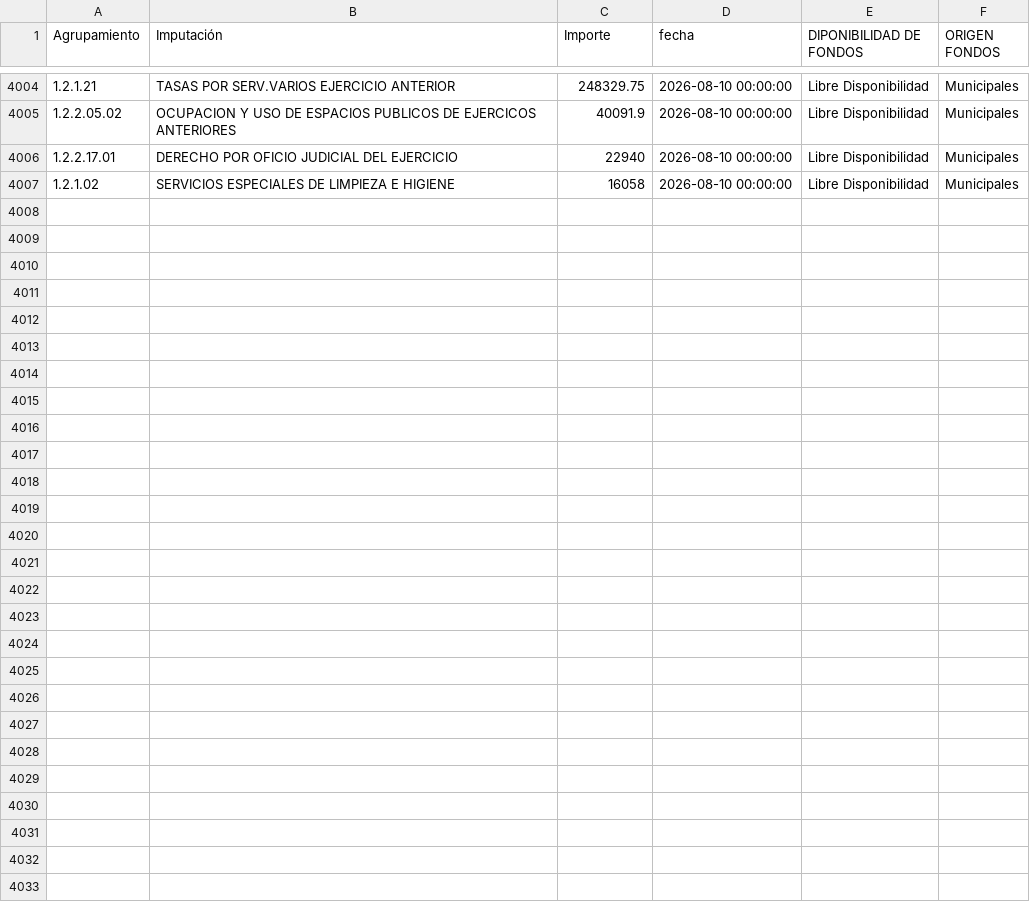
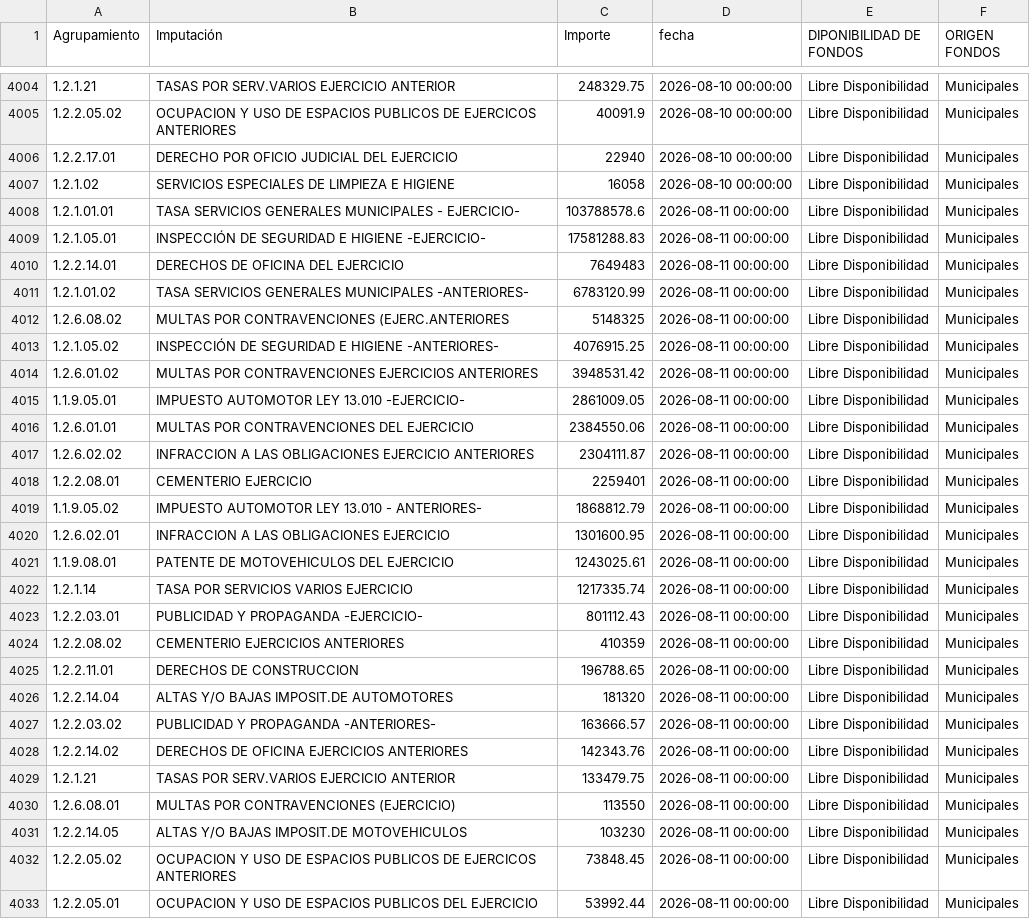
Before and after one commit to gobiernocomunidadia/tablerocomunidad2026, a CSV file: caja_diaria.csv, drawn as a sheet; only a part is shown, gaps mark what is left out.

Commit message:
Actualización total de caja_diaria.csv - 12/08/2026 10:17:30

```diff
--- a/caja_diaria.csv
+++ b/caja_diaria.csv
@@ -4007 +4007,27 @@ Agrupamiento,Imputación,Importe,fecha,DIPONIBILIDAD DE FONDOS,ORIGEN FONDOS
 1.2.1.02,SERVICIOS ESPECIALES DE LIMPIEZA E HIGIENE,16058,2026-08-10 00:00:00,Libre Disponibilidad,Municipales
+1.2.1.01.01,TASA SERVICIOS GENERALES MUNICIPALES - EJERCICIO-,103788578.6,2026-08-11 00:00:00,Libre Disponibilidad,Municipales
+1.2.1.05.01,INSPECCIÓN DE SEGURIDAD E HIGIENE -EJERCICIO-,17581288.83,2026-08-11 00:00:00,Libre Disponibilidad,Municipales
+1.2.2.14.01,DERECHOS DE OFICINA DEL EJERCICIO,7649483,2026-08-11 00:00:00,Libre Disponibilidad,Municipales
+1.2.1.01.02,TASA SERVICIOS GENERALES MUNICIPALES -ANTERIORES-,6783120.99,2026-08-11 00:00:00,Libre Disponibilidad,Municipales
+1.2.6.08.02,MULTAS POR CONTRAVENCIONES (EJERC.ANTERIORES,5148325,2026-08-11 00:00:00,Libre Disponibilidad,Municipales
+1.2.1.05.02,INSPECCIÓN DE SEGURIDAD E HIGIENE -ANTERIORES-,4076915.25,2026-08-11 00:00:00,Libre Disponibilidad,Municipales
+1.2.6.01.02,MULTAS POR CONTRAVENCIONES EJERCICIOS ANTERIORES,3948531.42,2026-08-11 00:00:00,Libre Disponibilidad,Municipales
+1.1.9.05.01,IMPUESTO AUTOMOTOR LEY 13.010 -EJERCICIO-,2861009.05,2026-08-11 00:00:00,Libre Disponibilidad,Municipales
+1.2.6.01.01,MULTAS POR CONTRAVENCIONES DEL EJERCICIO,2384550.06,2026-08-11 00:00:00,Libre Disponibilidad,Municipales
+1.2.6.02.02,INFRACCION A LAS OBLIGACIONES EJERCICIO ANTERIORES,2304111.87,2026-08-11 00:00:00,Libre Disponibilidad,Municipales
+1.2.2.08.01,CEMENTERIO EJERCICIO,2259401,2026-08-11 00:00:00,Libre Disponibilidad,Municipales
+1.1.9.05.02,IMPUESTO AUTOMOTOR LEY 13.010 - ANTERIORES-,1868812.79,2026-08-11 00:00:00,Libre Disponibilidad,Municipales
+1.2.6.02.01,INFRACCION A LAS OBLIGACIONES EJERCICIO,1301600.95,2026-08-11 00:00:00,Libre Disponibilidad,Municipales
+1.1.9.08.01,PATENTE DE MOTOVEHICULOS DEL EJERCICIO,1243025.61,2026-08-11 00:00:00,Libre Disponibilidad,Municipales
+1.2.1.14,TASA POR SERVICIOS VARIOS EJERCICIO,1217335.74,2026-08-11 00:00:00,Libre Disponibilidad,Municipales
+1.2.2.03.01,PUBLICIDAD Y PROPAGANDA -EJERCICIO-,801112.43,2026-08-11 00:00:00,Libre Disponibilidad,Municipales
+1.2.2.08.02,CEMENTERIO EJERCICIOS ANTERIORES,410359,2026-08-11 00:00:00,Libre Disponibilidad,Municipales
+1.2.2.11.01,DERECHOS DE CONSTRUCCION,196788.65,2026-08-11 00:00:00,Libre Disponibilidad,Municipales
+1.2.2.14.04,ALTAS Y/O BAJAS IMPOSIT.DE AUTOMOTORES,181320,2026-08-11 00:00:00,Libre Disponibilidad,Municipales
+1.2.2.03.02,PUBLICIDAD Y PROPAGANDA -ANTERIORES-,163666.57,2026-08-11 00:00:00,Libre Disponibilidad,Municipales
+1.2.2.14.02,DERECHOS DE OFICINA EJERCICIOS ANTERIORES,142343.76,2026-08-11 00:00:00,Libre Disponibilidad,Municipales
+1.2.1.21,TASAS POR SERV.VARIOS EJERCICIO ANTERIOR,133479.75,2026-08-11 00:00:00,Libre Disponibilidad,Municipales
+1.2.6.08.01,MULTAS POR CONTRAVENCIONES (EJERCICIO),113550,2026-08-11 00:00:00,Libre Disponibilidad,Municipales
+1.2.2.14.05,ALTAS Y/O BAJAS IMPOSIT.DE MOTOVEHICULOS,103230,2026-08-11 00:00:00,Libre Disponibilidad,Municipales
+1.2.2.05.02,OCUPACION Y USO DE ESPACIOS PUBLICOS DE EJERCICOS ANTERIORES,73848.45,2026-08-11 00:00:00,Libre Disponibilidad,Municipales
+1.2.2.05.01,OCUPACION Y USO DE ESPACIOS PUBLICOS DEL EJERCICIO,53992.44,2026-08-11 00:00:00,Libre Disponibilidad,Municipales
```
